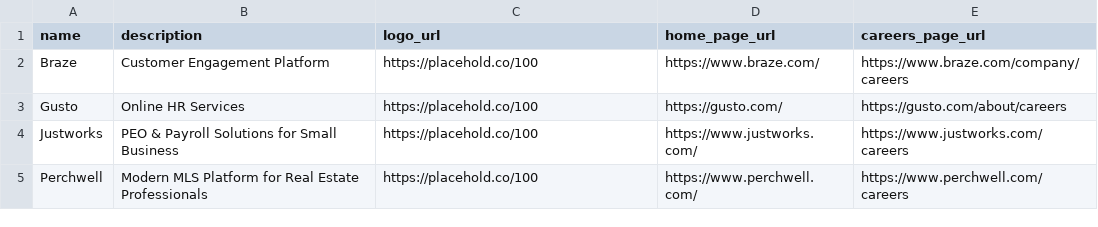
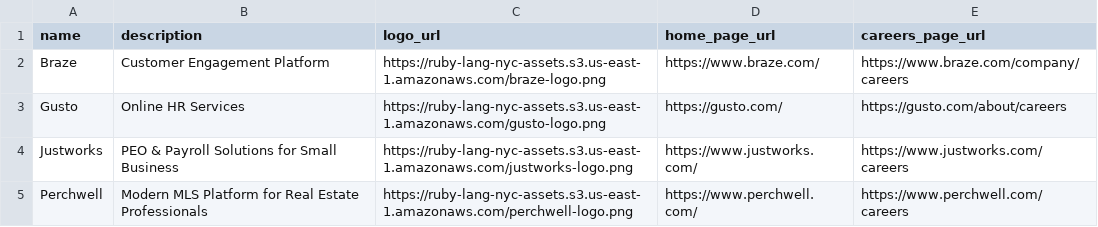
Before and after one commit to HackRB/ruby_lang_nyc, a CSV file: lib/seeds/companies.csv, drawn as a sheet.

Commit message:
add logos

```diff
--- a/lib/seeds/companies.csv
+++ b/lib/seeds/companies.csv
@@ -1,5 +1,5 @@
 name,description,logo_url,home_page_url,careers_page_url
-"Braze","Customer Engagement Platform","https://placehold.co/100","https://www.braze.com/","https://www.braze.com/company/careers"
-"Gusto","Online HR Services","https://placehold.co/100","https://gusto.com/","https://gusto.com/about/careers"
-"Justworks","PEO & Payroll Solutions for Small Business","https://placehold.co/100","https://www.justworks.com/","https://www.justworks.com/careers"
-"Perchwell","Modern MLS Platform for Real Estate Professionals","https://placehold.co/100","https://www.perchwell.com/","https://www.perchwell.com/careers"
+"Braze","Customer Engagement Platform","https://ruby-lang-nyc-assets.s3.us-east-1.amazonaws.com/braze-logo.png","https://www.braze.com/","https://www.braze.com/company/careers"
+"Gusto","Online HR Services","https://ruby-lang-nyc-assets.s3.us-east-1.amazonaws.com/gusto-logo.png","https://gusto.com/","https://gusto.com/about/careers"
+"Justworks","PEO & Payroll Solutions for Small Business","https://ruby-lang-nyc-assets.s3.us-east-1.amazonaws.com/justworks-logo.png","https://www.justworks.com/","https://www.justworks.com/careers"
+"Perchwell","Modern MLS Platform for Real Estate Professionals","https://ruby-lang-nyc-assets.s3.us-east-1.amazonaws.com/perchwell-logo.png","https://www.perchwell.com/","https://www.perchwell.com/careers"
```
